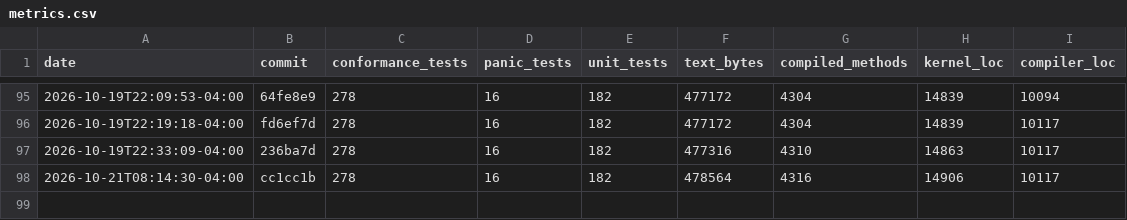
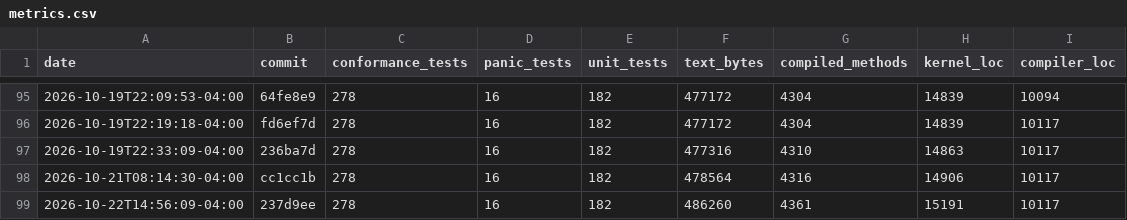
Before and after one commit to JackFurton/who-would-build-a-kernel-in-java, a CSV file: metrics.csv, drawn as a sheet; only a part is shown, gaps mark what is left out; the diff names each change by its address in the sheet, - before the commit and + after, or states it on an @@ line.

```diff
--- a/metrics.csv
+++ b/metrics.csv
+row 99: 2026-10-22T14:56:09-04:00 | 237d9ee | 278 | 16 | 182 | 486260 | 4361 | 15191 | 10117
```
Also changed, not shown: 6 other files.
